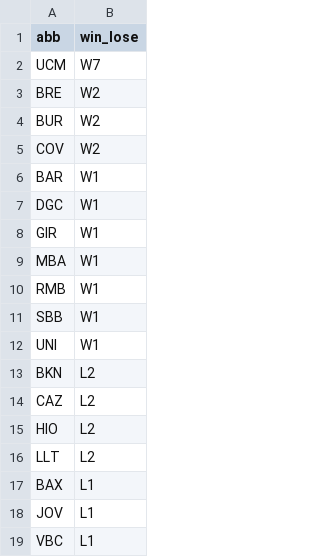
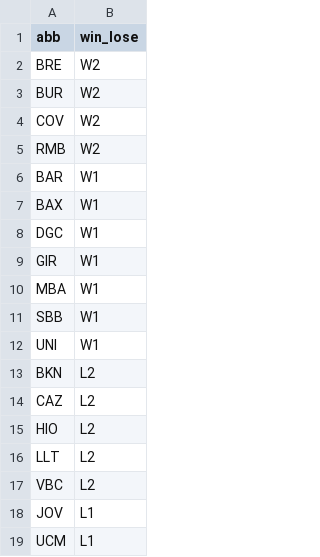
Before and after one commit to IvoVillanueva/pbp-acb-2025-26, a CSV file: data/racha_2025_26.csv, drawn as a sheet.

```diff
--- a/data/racha_2025_26.csv
+++ b/data/racha_2025_26.csv
@@ -1,3 +1,2 @@
 "abb","win_lose"
-"UCM","W7"
 "BRE","W2"
@@ -5,3 +4,5 @@
 "COV","W2"
+"RMB","W2"
 "BAR","W1"
+"BAX","W1"
 "DGC","W1"
@@ -9,3 +10,2 @@
 "MBA","W1"
-"RMB","W1"
 "SBB","W1"
@@ -16,4 +16,4 @@
 "LLT","L2"
-"BAX","L1"
+"VBC","L2"
 "JOV","L1"
-"VBC","L1"
+"UCM","L1"
```
Also changed, not shown: data/marcadores_2025_26.csv, 2 other files.
